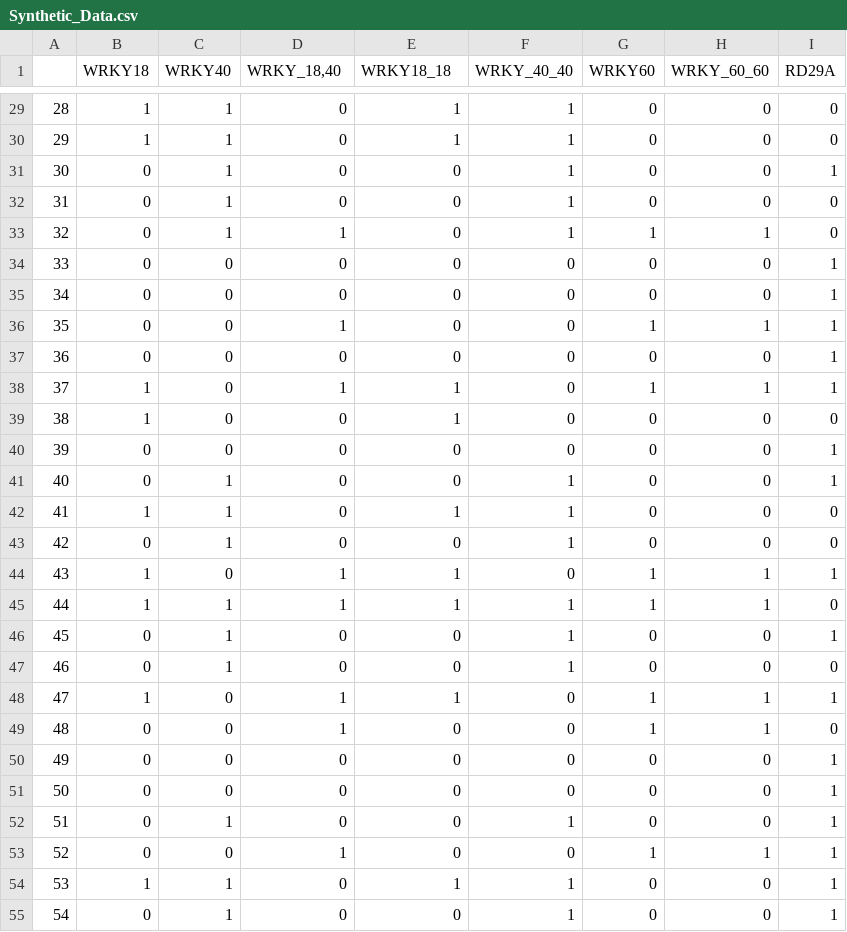
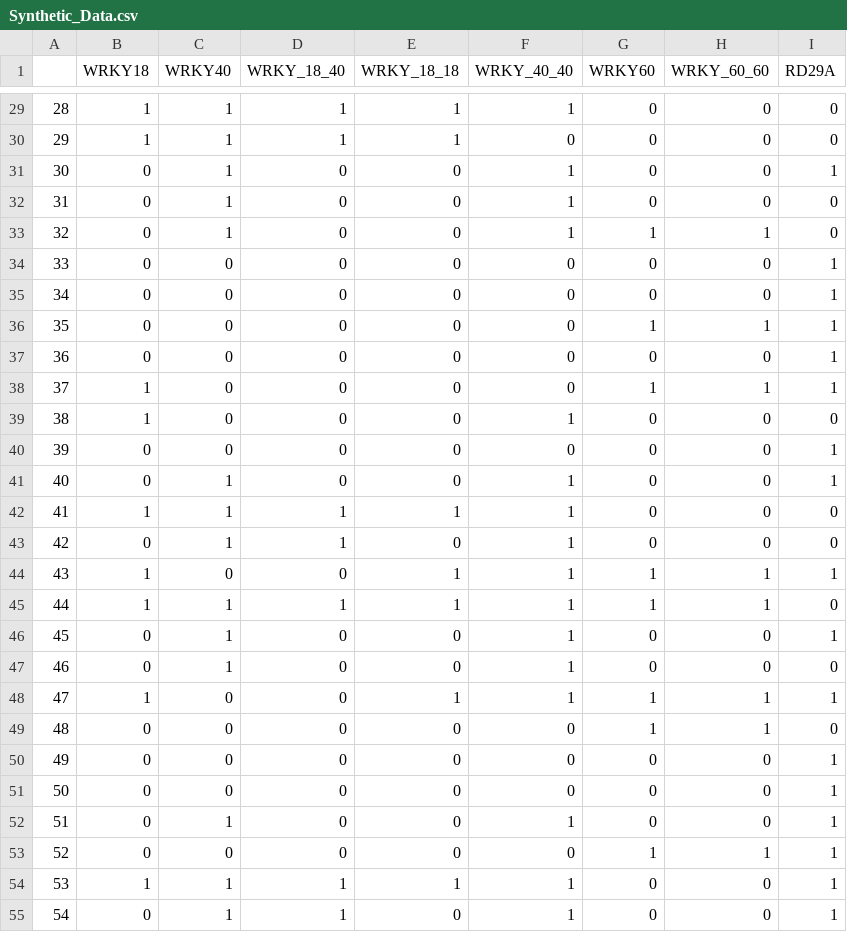
Before and after one commit to adilahiri/Graph-Network, a CSV file: WRKY_Transcription_Factor/DATASET/Synthetic_Data.csv, drawn as a sheet; only a part is shown, gaps mark what is left out; the diff covers the shown part only.

```diff
--- a/WRKY_Transcription_Factor/DATASET/Synthetic_Data.csv
+++ b/WRKY_Transcription_Factor/DATASET/Synthetic_Data.csv
@@ -1 +1 @@
-"","WRKY18","WRKY40","WRKY_18,40","WRKY18_18","WRKY_40_40","WRKY60","WRKY_60_60","RD29A"
+"","WRKY18","WRKY40","WRKY_18_40","WRKY_18_18","WRKY_40_40","WRKY60","WRKY_60_60","RD29A"
@@ -29,17 +29,17 @@
-"28",1,1,0,1,1,0,0,0
-"29",1,1,0,1,1,0,0,0
+"28",1,1,1,1,1,0,0,0
+"29",1,1,1,1,0,0,0,0
 "30",0,1,0,0,1,0,0,1
 "31",0,1,0,0,1,0,0,0
-"32",0,1,1,0,1,1,1,0
+"32",0,1,0,0,1,1,1,0
 "33",0,0,0,0,0,0,0,1
 "34",0,0,0,0,0,0,0,1
-"35",0,0,1,0,0,1,1,1
+"35",0,0,0,0,0,1,1,1
 "36",0,0,0,0,0,0,0,1
-"37",1,0,1,1,0,1,1,1
-"38",1,0,0,1,0,0,0,0
+"37",1,0,0,0,0,1,1,1
+"38",1,0,0,0,1,0,0,0
 "39",0,0,0,0,0,0,0,1
 "40",0,1,0,0,1,0,0,1
-"41",1,1,0,1,1,0,0,0
-"42",0,1,0,0,1,0,0,0
-"43",1,0,1,1,0,1,1,1
+"41",1,1,1,1,1,0,0,0
+"42",0,1,1,0,1,0,0,0
+"43",1,0,0,1,1,1,1,1
 "44",1,1,1,1,1,1,1,0
@@ -47,4 +47,4 @@
 "46",0,1,0,0,1,0,0,0
-"47",1,0,1,1,0,1,1,1
-"48",0,0,1,0,0,1,1,0
+"47",1,0,0,1,1,1,1,1
+"48",0,0,0,0,0,1,1,0
 "49",0,0,0,0,0,0,0,1
@@ -52,4 +52,4 @@
 "51",0,1,0,0,1,0,0,1
-"52",0,0,1,0,0,1,1,1
-"53",1,1,0,1,1,0,0,1
-"54",0,1,0,0,1,0,0,1
+"52",0,0,0,0,0,1,1,1
+"53",1,1,1,1,1,0,0,1
+"54",0,1,1,0,1,0,0,1
```
Also changed, not shown: 108 edited cells elsewhere in this file.
